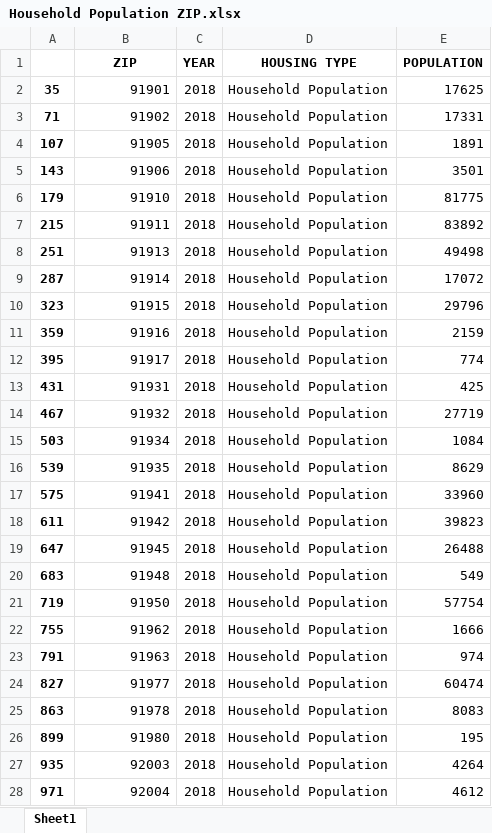
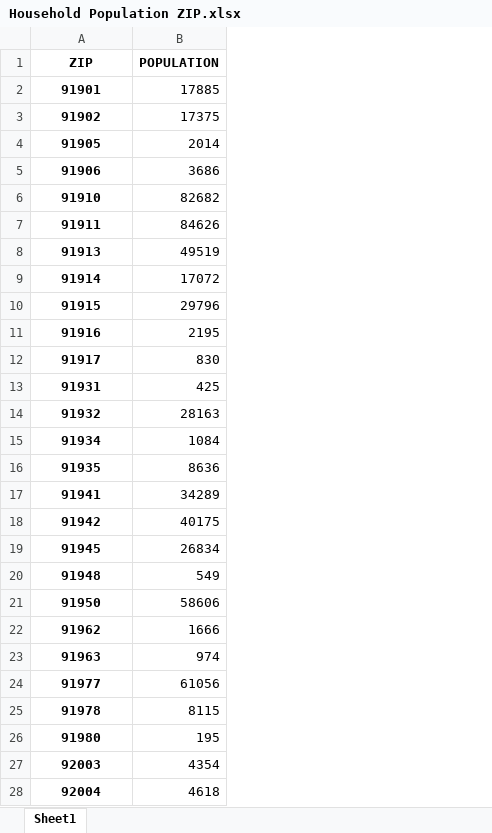
Before and after one commit to COGS108/group05_sp20, an Excel workbook: Household Population ZIP.xlsx, sheet Sheet1, drawn as a sheet; only a part is shown; values as stored, in another font and other column widths than the file's, no borders; removed rows and columns are numbered as before the commit, all else as after; the diff covers the shown part only; the diff names each change by its address in the sheet, - before the commit and + after, or states it on an @@ line.

Commit message:
Fixed Population dataset and did all 8 bootstraps
Fixed Population dataset and did all 8 bootstraps

```diff
--- a/Household Population ZIP.xlsx (sheet Sheet1)
+++ b/Household Population ZIP.xlsx (sheet Sheet1)
-column A, rows 2-28: 35 | 71 | 107 | 143 | 179 | 215 | 251 | 287 | 323 | 359 | 395 | 431 | 467 | 503 | 539 | 575 | 611 | 647 | 683 | 719 | 755 | 791 | 827 | 863 | 899 | 935 | 971
-column C (YEAR), rows 2-28: all 2018
-column D (HOUSING TYPE), rows 2-28: all Household Population
@@ A2:A28 bold: off → on, alignment: right → center @@
-B2 (POPULATION): 17625
+B2 (POPULATION): 17885
-B3 (POPULATION): 17331
+B3 (POPULATION): 17375
-B4 (POPULATION): 1891
+B4 (POPULATION): 2014
-B5 (POPULATION): 3501
+B5 (POPULATION): 3686
-B6 (POPULATION): 81775
+B6 (POPULATION): 82682
-B7 (POPULATION): 83892
+B7 (POPULATION): 84626
-B8 (POPULATION): 49498
+B8 (POPULATION): 49519
-B11 (POPULATION): 2159
+B11 (POPULATION): 2195
-B12 (POPULATION): 774
+B12 (POPULATION): 830
-B14 (POPULATION): 27719
+B14 (POPULATION): 28163
-B16 (POPULATION): 8629
+B16 (POPULATION): 8636
-B17 (POPULATION): 33960
+B17 (POPULATION): 34289
-B18 (POPULATION): 39823
+B18 (POPULATION): 40175
-B19 (POPULATION): 26488
+B19 (POPULATION): 26834
-B21 (POPULATION): 57754
+B21 (POPULATION): 58606
-B24 (POPULATION): 60474
+B24 (POPULATION): 61056
-B25 (POPULATION): 8083
+B25 (POPULATION): 8115
-B27 (POPULATION): 4264
+B27 (POPULATION): 4354
-B28 (POPULATION): 4612
+B28 (POPULATION): 4618
```
Also changed, not shown: 74 edited cells and cell formats elsewhere in this sheet, 1 other file.
